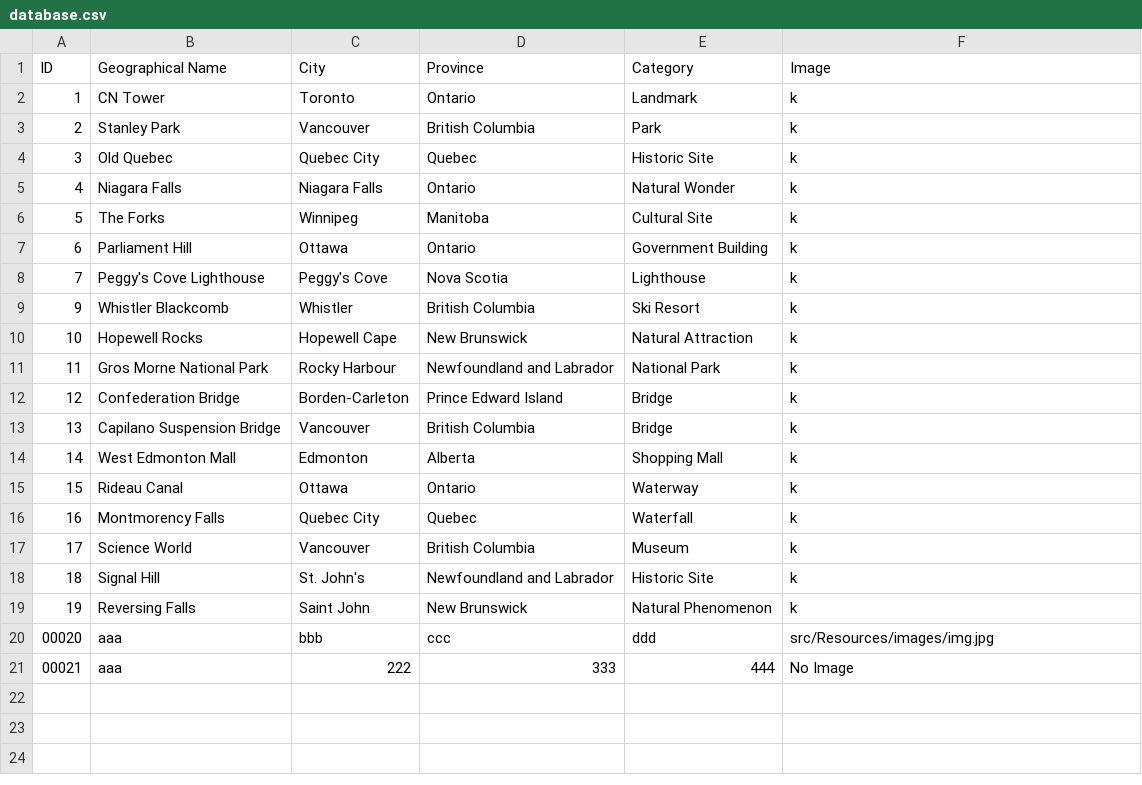
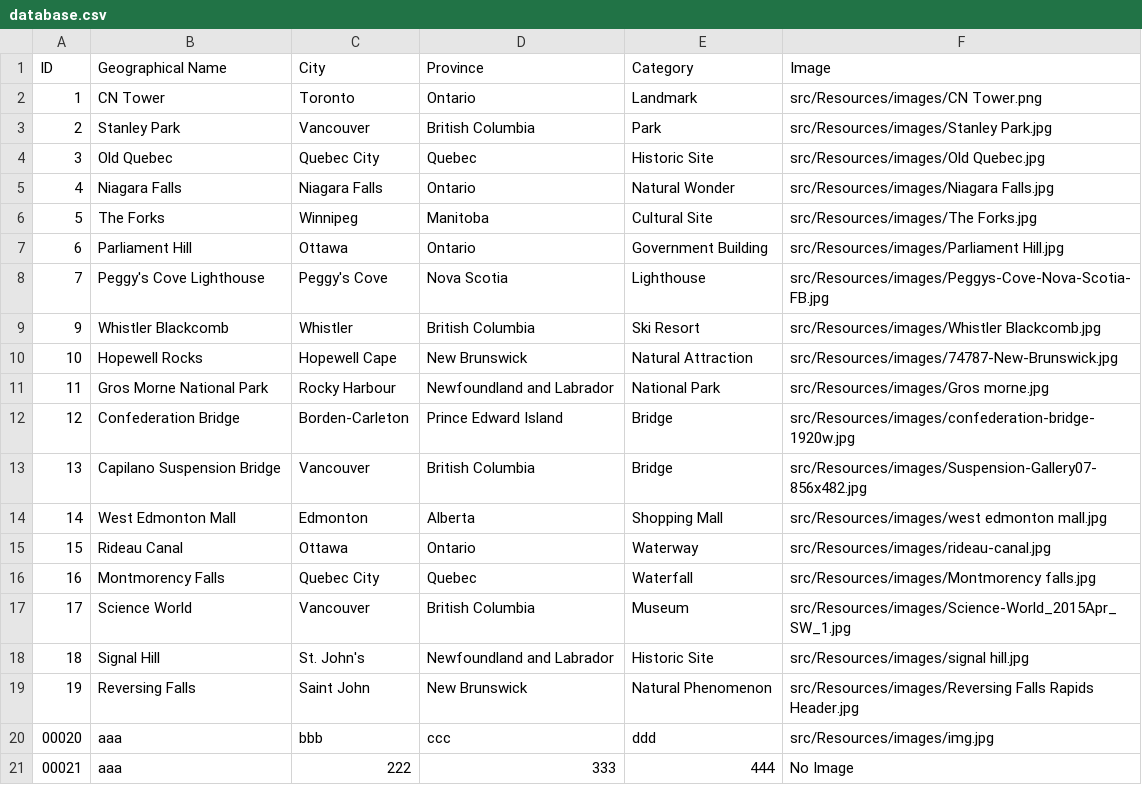
Before and after one commit to DevishiSoni/Software-Design-Project, a CSV file: src/main/resources/database.csv, drawn as a sheet.

```diff
--- a/src/main/resources/database.csv
+++ b/src/main/resources/database.csv
@@ -1,20 +1,20 @@
 ID,Geographical Name,City,Province,Category,Image
-1,CN Tower,Toronto,Ontario,Landmark,k
-2,Stanley Park,Vancouver,British Columbia,Park,k
-3,Old Quebec,Quebec City,Quebec,Historic Site,k
-4,Niagara Falls,Niagara Falls,Ontario,Natural Wonder,k
-5,The Forks,Winnipeg,Manitoba,Cultural Site,k
-6,Parliament Hill,Ottawa,Ontario,Government Building,k
-7,Peggy's Cove Lighthouse,Peggy's Cove,Nova Scotia,Lighthouse,k
-9,Whistler Blackcomb,Whistler,British Columbia,Ski Resort,k
-10,Hopewell Rocks,Hopewell Cape,New Brunswick,Natural Attraction,k
-11,Gros Morne National Park,Rocky Harbour,Newfoundland and Labrador,National Park,k
-12,Confederation Bridge,Borden-Carleton,Prince Edward Island,Bridge,k
-13,Capilano Suspension Bridge,Vancouver,British Columbia,Bridge,k
-14,West Edmonton Mall,Edmonton,Alberta,Shopping Mall,k
-15,Rideau Canal,Ottawa,Ontario,Waterway,k
-16,Montmorency Falls,Quebec City,Quebec,Waterfall,k
-17,Science World,Vancouver,British Columbia,Museum,k
-18,Signal Hill,St. John's,Newfoundland and Labrador,Historic Site,k
-19,Reversing Falls,Saint John,New Brunswick,Natural Phenomenon,k
+1,CN Tower,Toronto,Ontario,Landmark,src/Resources/images/CN Tower.png
+2,Stanley Park,Vancouver,British Columbia,Park,src/Resources/images/Stanley Park.jpg
+3,Old Quebec,Quebec City,Quebec,Historic Site,src/Resources/images/Old Quebec.jpg
+4,Niagara Falls,Niagara Falls,Ontario,Natural Wonder,src/Resources/images/Niagara Falls.jpg
+5,The Forks,Winnipeg,Manitoba,Cultural Site,src/Resources/images/The Forks.jpg
+6,Parliament Hill,Ottawa,Ontario,Government Building,src/Resources/images/Parliament Hill.jpg
+7,Peggy's Cove Lighthouse,Peggy's Cove,Nova Scotia,Lighthouse,src/Resources/images/Peggys-Cove-Nova-Scotia-FB.jpg
+9,Whistler Blackcomb,Whistler,British Columbia,Ski Resort,src/Resources/images/Whistler Blackcomb.jpg
+10,Hopewell Rocks,Hopewell Cape,New Brunswick,Natural Attraction,src/Resources/images/74787-New-Brunswick.jpg
+11,Gros Morne National Park,Rocky Harbour,Newfoundland and Labrador,National Park,src/Resources/images/Gros morne.jpg
+12,Confederation Bridge,Borden-Carleton,Prince Edward Island,Bridge,src/Resources/images/confederation-bridge-1920w.jpg
+13,Capilano Suspension Bridge,Vancouver,British Columbia,Bridge,src/Resources/images/Suspension-Gallery07-856x482.jpg
+14,West Edmonton Mall,Edmonton,Alberta,Shopping Mall,src/Resources/images/west edmonton mall.jpg
+15,Rideau Canal,Ottawa,Ontario,Waterway,src/Resources/images/rideau-canal.jpg
+16,Montmorency Falls,Quebec City,Quebec,Waterfall,src/Resources/images/Montmorency falls.jpg
+17,Science World,Vancouver,British Columbia,Museum,src/Resources/images/Science-World_2015Apr_SW_1.jpg
+18,Signal Hill,St. John's,Newfoundland and Labrador,Historic Site,src/Resources/images/signal hill.jpg
+19,Reversing Falls,Saint John,New Brunswick,Natural Phenomenon,src/Resources/images/Reversing Falls Rapids Header.jpg
 00020,aaa,bbb,ccc,ddd,src/Resources/images/img.jpg
```
Also changed, not shown: 1 other file.
